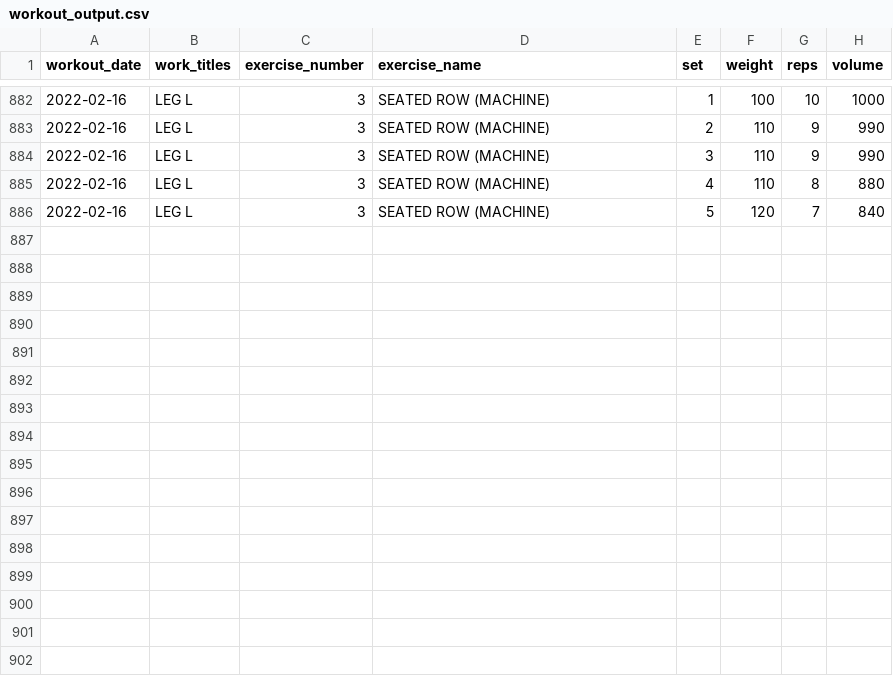
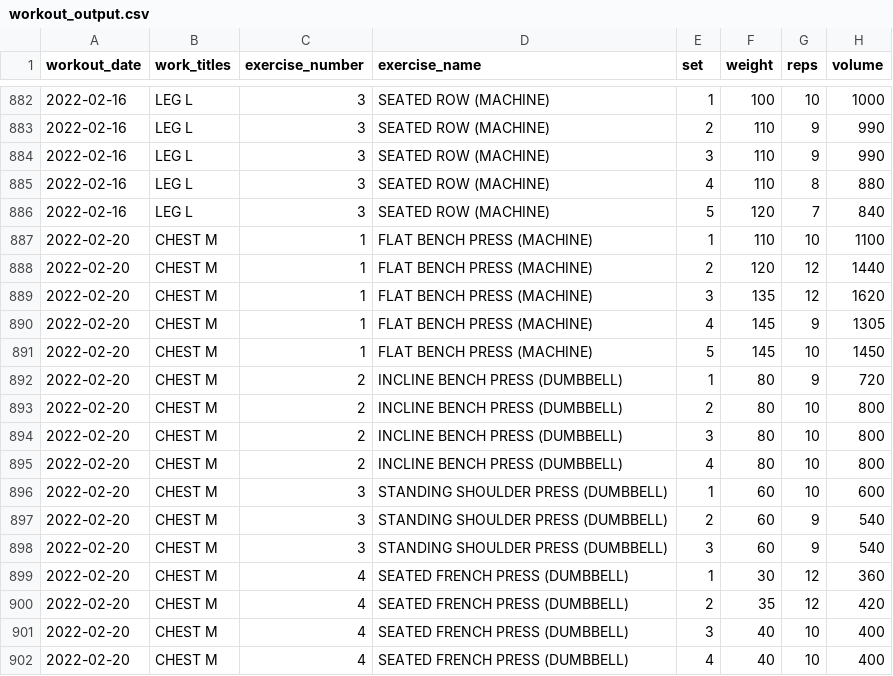
Before and after one commit to jeremybutt09/workout_data, a CSV file: data/workout_output.csv, drawn as a sheet; only a part is shown, gaps mark what is left out.

Commit message:
added new workout

```diff
--- a/data/workout_output.csv
+++ b/data/workout_output.csv
@@ -886 +886,17 @@ workout_date,work_titles,exercise_number,exercise_name,set,weight,reps,volume
 2022-02-16,LEG L,3,SEATED ROW (MACHINE),5,120,7,840
+2022-02-20,CHEST M,1,FLAT BENCH PRESS (MACHINE),1,110,10,1100
+2022-02-20,CHEST M,1,FLAT BENCH PRESS (MACHINE),2,120,12,1440
+2022-02-20,CHEST M,1,FLAT BENCH PRESS (MACHINE),3,135,12,1620
+2022-02-20,CHEST M,1,FLAT BENCH PRESS (MACHINE),4,145,9,1305
+2022-02-20,CHEST M,1,FLAT BENCH PRESS (MACHINE),5,145,10,1450
+2022-02-20,CHEST M,2,INCLINE BENCH PRESS (DUMBBELL),1,80,9,720
+2022-02-20,CHEST M,2,INCLINE BENCH PRESS (DUMBBELL),2,80,10,800
+2022-02-20,CHEST M,2,INCLINE BENCH PRESS (DUMBBELL),3,80,10,800
+2022-02-20,CHEST M,2,INCLINE BENCH PRESS (DUMBBELL),4,80,10,800
+2022-02-20,CHEST M,3,STANDING SHOULDER PRESS (DUMBBELL),1,60,10,600
+2022-02-20,CHEST M,3,STANDING SHOULDER PRESS (DUMBBELL),2,60,9,540
+2022-02-20,CHEST M,3,STANDING SHOULDER PRESS (DUMBBELL),3,60,9,540
+2022-02-20,CHEST M,4,SEATED FRENCH PRESS (DUMBBELL),1,30,12,360
+2022-02-20,CHEST M,4,SEATED FRENCH PRESS (DUMBBELL),2,35,12,420
+2022-02-20,CHEST M,4,SEATED FRENCH PRESS (DUMBBELL),3,40,10,400
+2022-02-20,CHEST M,4,SEATED FRENCH PRESS (DUMBBELL),4,40,10,400
```
